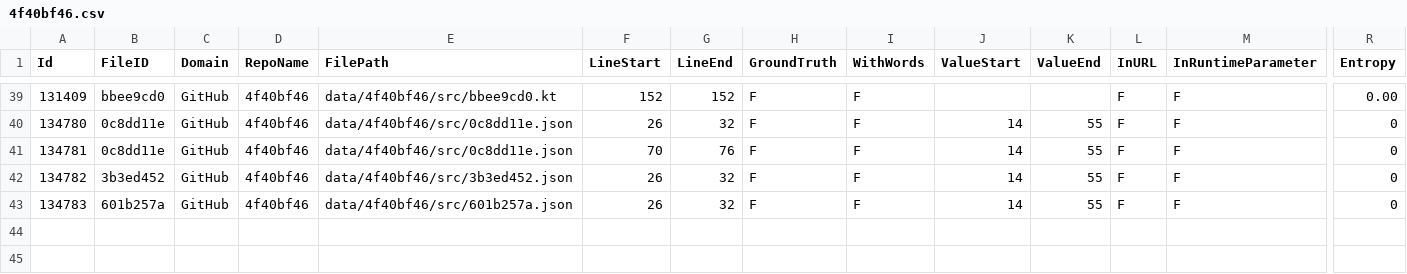
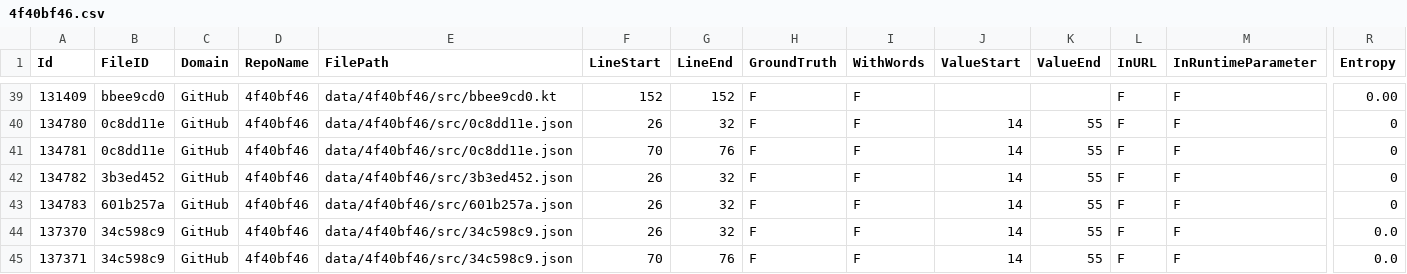
Before and after one commit to Samsung/CredData, a CSV file: meta/4f40bf46.csv, drawn as a sheet; only a part is shown, gaps mark what is left out; rows hold the shown columns only; the diff names each change by its address in the sheet, - before the commit and + after, or states it on an @@ line.

```diff
--- a/meta/4f40bf46.csv
+++ b/meta/4f40bf46.csv
+row 44: 137370 | 34c598c9 | GitHub | 4f40bf46 | data/4f40bf46/src/34c598c9.json | 26 | 32 | F | F | 14 | 55 | F | F | 0.0
+row 45: 137371 | 34c598c9 | GitHub | 4f40bf46 | data/4f40bf46/src/34c598c9.json | 70 | 76 | F | F | 14 | 55 | F | F | 0.0
```
Also changed, not shown: meta/e3377359.csv.
